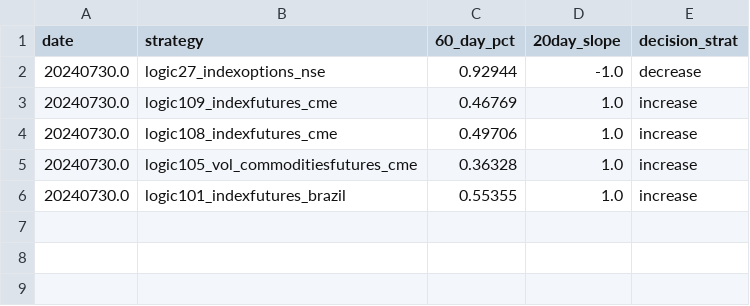
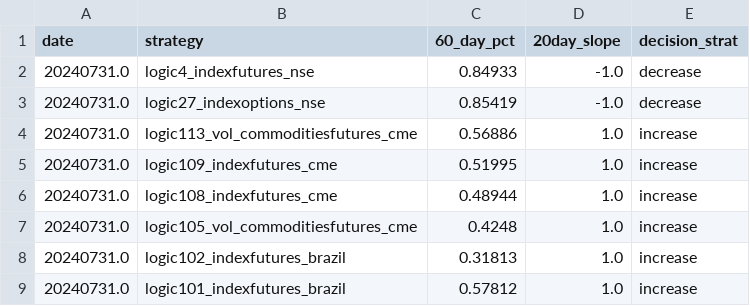
Before and after one commit to kanika-create/alloc, a CSV file: table3.csv, drawn as a sheet.

```diff
--- a/table3.csv
+++ b/table3.csv
@@ -1,6 +1,9 @@
 date,strategy,60_day_pct,20day_slope,decision_strat
-20240730.0,logic27_indexoptions_nse,0.92944,-1.0,decrease
-20240730.0,logic109_indexfutures_cme,0.46769,1.0,increase
-20240730.0,logic108_indexfutures_cme,0.49706,1.0,increase
-20240730.0,logic105_vol_commoditiesfutures_cme,0.36328,1.0,increase
-20240730.0,logic101_indexfutures_brazil,0.55355,1.0,increase
+20240731.0,logic4_indexfutures_nse,0.84933,-1.0,decrease
+20240731.0,logic27_indexoptions_nse,0.85419,-1.0,decrease
+20240731.0,logic113_vol_commoditiesfutures_cme,0.56886,1.0,increase
+20240731.0,logic109_indexfutures_cme,0.51995,1.0,increase
+20240731.0,logic108_indexfutures_cme,0.48944,1.0,increase
+20240731.0,logic105_vol_commoditiesfutures_cme,0.4248,1.0,increase
+20240731.0,logic102_indexfutures_brazil,0.31813,1.0,increase
+20240731.0,logic101_indexfutures_brazil,0.57812,1.0,increase
```
Also changed, not shown: table1.csv, table2.csv.
